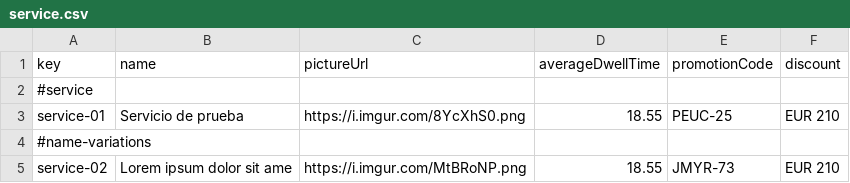
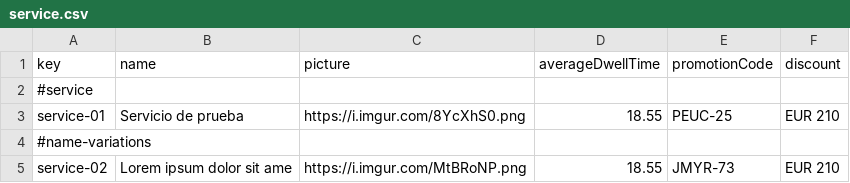
Before and after one commit to ManunGar/Acme-ANS-D03, a CSV file: src/main/resources/WEB-INF/data/sample/service.csv, drawn as a sheet; only a part is shown.

Commit message:
D03-G-14: Frontend and some name fixes.

```diff
--- a/src/main/resources/WEB-INF/data/sample/service.csv
+++ b/src/main/resources/WEB-INF/data/sample/service.csv
@@ -1,2 +1,2 @@
-key,name,pictureUrl,averageDwellTime,promotionCode,discount
+key,name,picture,averageDwellTime,promotionCode,discount
 #service
```
Also changed, not shown: 2 other files.
